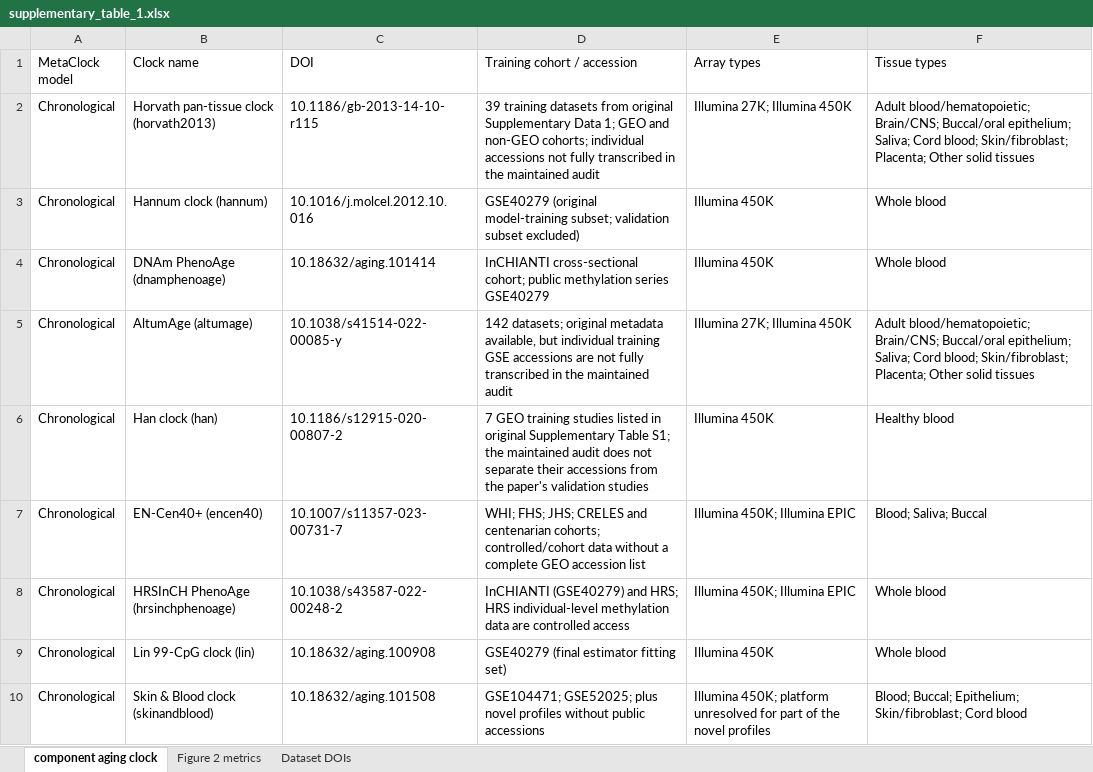
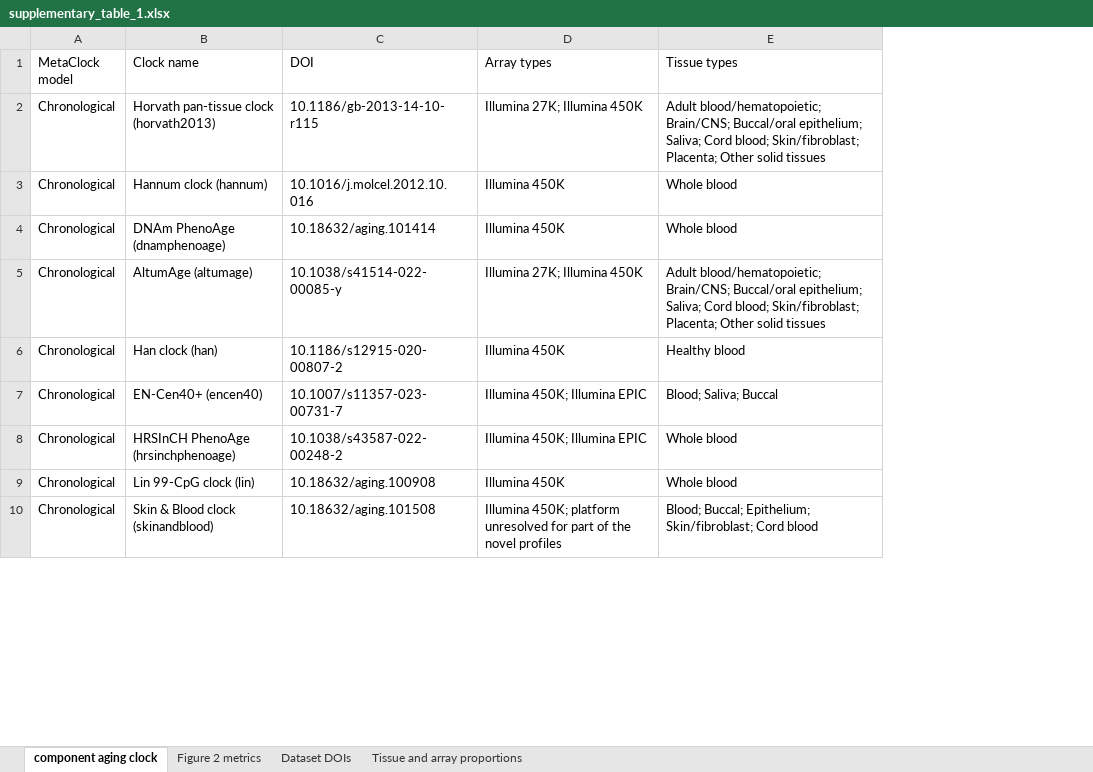
Before and after one commit to Sun-Aging-Lab/MetaClock, an Excel workbook: supplementary_table_1.xlsx, sheet component aging clock, drawn as a sheet; only a part is shown; values as stored, in another font and other column widths than the file's, no borders; the diff names each change by its address in the sheet, - before the commit and + after, or states it on an @@ line.

Commit message:
update sup table

```diff
--- a/supplementary_table_1.xlsx (sheet component aging clock)
+++ b/supplementary_table_1.xlsx (sheet component aging clock)
+sheet tab: Tissue and array proportions
-column D (Training cohort / accession), rows 2-10: 39 training datasets from original Supplementary Data 1; GEO and non-GEO cohorts; individual accessions not fully transcribed in the maintained audit | GSE40279 (original model-training subset; validation subset excluded) | InCHIANTI cross-sectional cohort; public methylation series GSE40279 | 142 datasets; original metadata available, but individual training GSE accessions are not fully transcribed in the maintained audit | 7 GEO training studies listed in original Supplementary Table S1; the maintained audit does not separate their accessions from the paper's validation studies | WHI; FHS; JHS; CRELES and centenarian cohorts; controlled/cohort data without a complete GEO accession list | InCHIANTI (GSE40279) and HRS; HRS individual-level methylation data are controlled access | GSE40279 (final estimator fitting set) | GSE104471; GSE52025; plus novel profiles without public accessions
```
